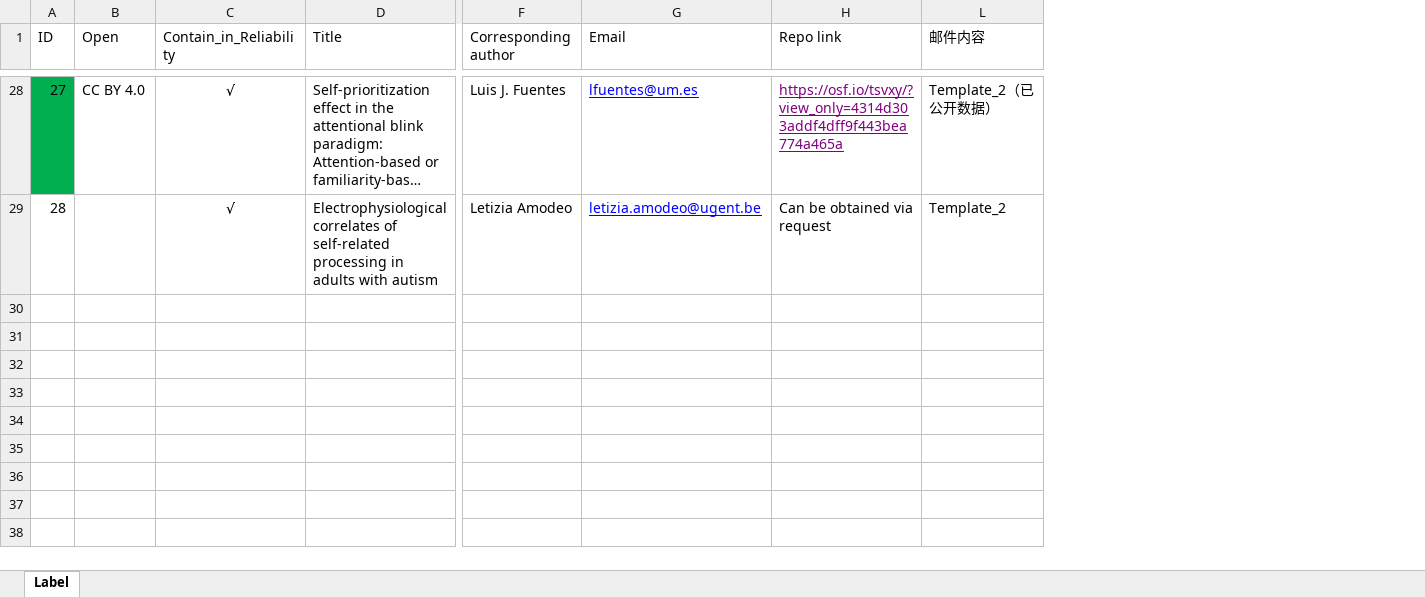
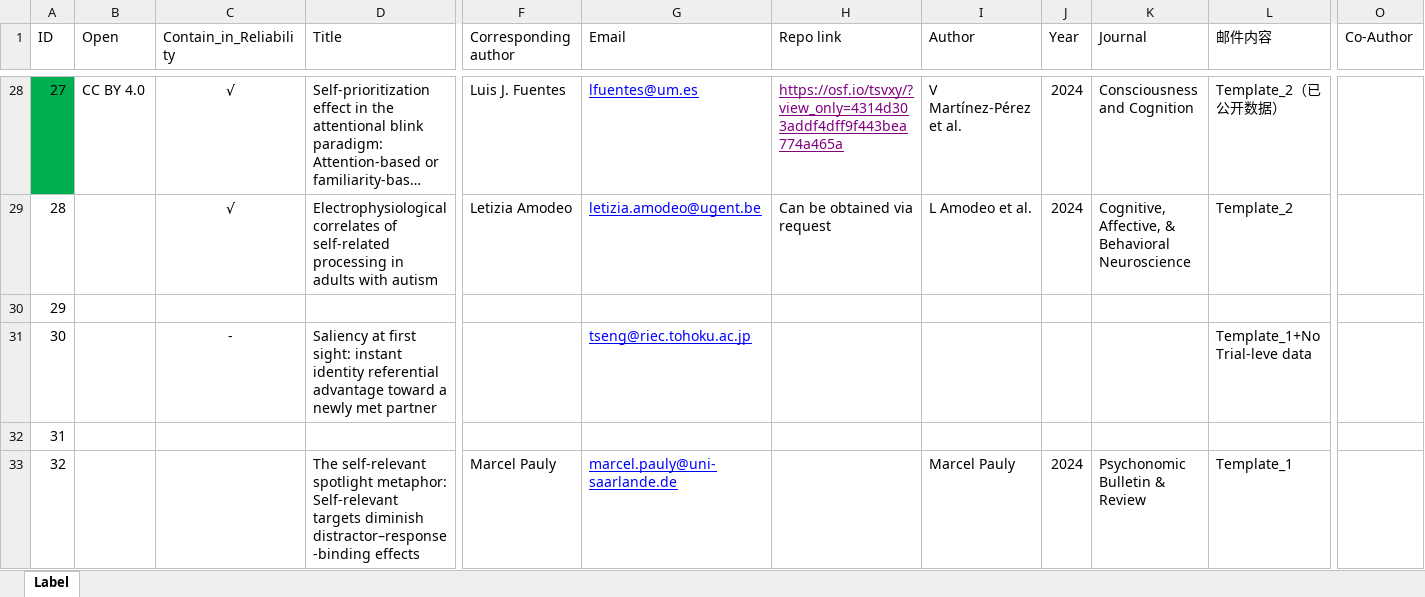
Before and after one commit to WangOldBig/SPE_Database, an Excel workbook: Contact information.xlsx, sheet Label, drawn as a sheet; only a part is shown, gaps mark what is left out; long unchanged cells end in …; values as stored, in another font and other column widths than the file's, no borders; rows hold the shown columns only; the diff covers the shown part only; the diff names each change by its address in the sheet, - before the commit and + after, or states it on an @@ line.

Commit message:
Update Clean_Data

```diff
--- a/Contact information.xlsx (sheet Label)
+++ b/Contact information.xlsx (sheet Label)
@@ column I (Author) unhidden, rows 28-29: V Martínez-Pérez et al. | L Amodeo et al. @@
@@ column J (Year) unhidden, rows 28-29: 2024 | 2024 @@
@@ column K (Journal) unhidden, rows 28-29: Consciousness and Cognition | Cognitive, Affective, & Behavioral Neuroscience @@
+column O (Co-Author), empty
+row 30: 29
+row 31: 30 |  | - | Saliency at first sight: instant identity referential advantage toward a newly met partner |  | tseng@riec.tohoku.ac.jp |  |  |  |  | Template_1+No Trial-leve data
+row 32: 31
+row 33: 32 |  |  | The self-relevant spotlight metaphor: Self-relevant targets diminish distractor–response-binding effects | Marcel Pauly | marcel.pauly@uni-saarlande.de |  | Marcel Pauly | 2024 | Psychonomic Bulletin & Review | Template_1
```
Also changed, not shown: 8 added rows and 14 edited cells elsewhere in this sheet, Label.xlsx, SPMT_Email.xlsx, 51 other files.
